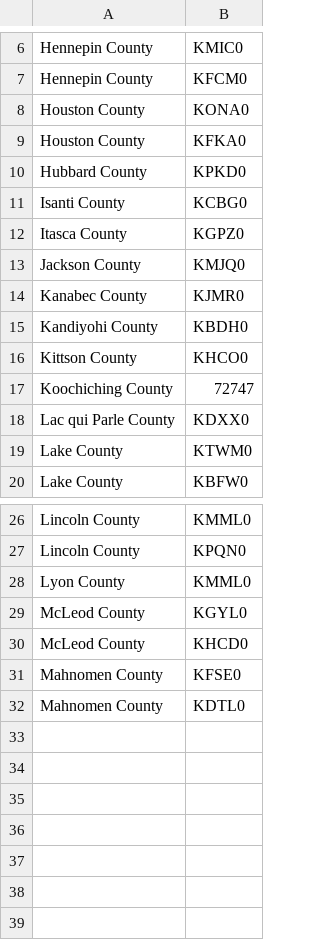
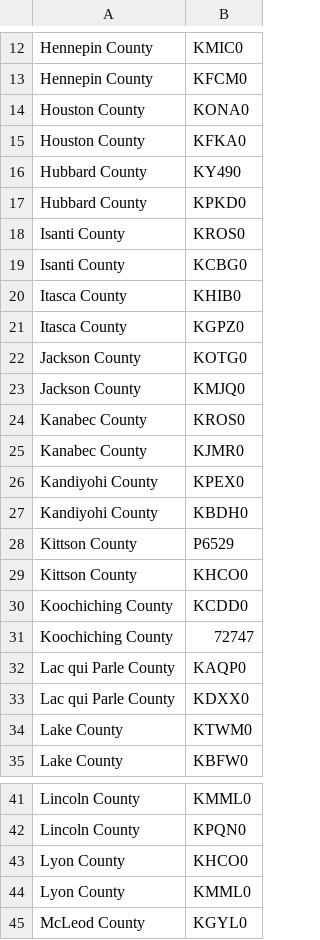
Before and after one commit to Peter-Akos/quant-challenge, a CSV file: data/Huni_2.csv, drawn as a sheet; only a part is shown, gaps mark what is left out; the shorter side is filled out with more unchanged rows; the diff covers the shown part only; the diff names each change by its address in the sheet, - before the commit and + after, or states it on an @@ line.

Commit message:
add more stations - Huni_2.csv

```diff
--- a/data/Huni_2.csv
+++ b/data/Huni_2.csv
+row 16: Hubbard County | KY490
+row 18: Isanti County | KROS0
+row 20: Itasca County | KHIB0
+row 22: Jackson County | KOTG0
+row 24: Kanabec County | KROS0
+row 26: Kandiyohi County | KPEX0
+row 28: Kittson County | P6529
+row 30: Koochiching County | KCDD0
+row 32: Lac qui Parle County | KAQP0
+row 43: Lyon County | KHCO0
```
Also changed, not shown: 6 added rows elsewhere in this file, 1 other file.
